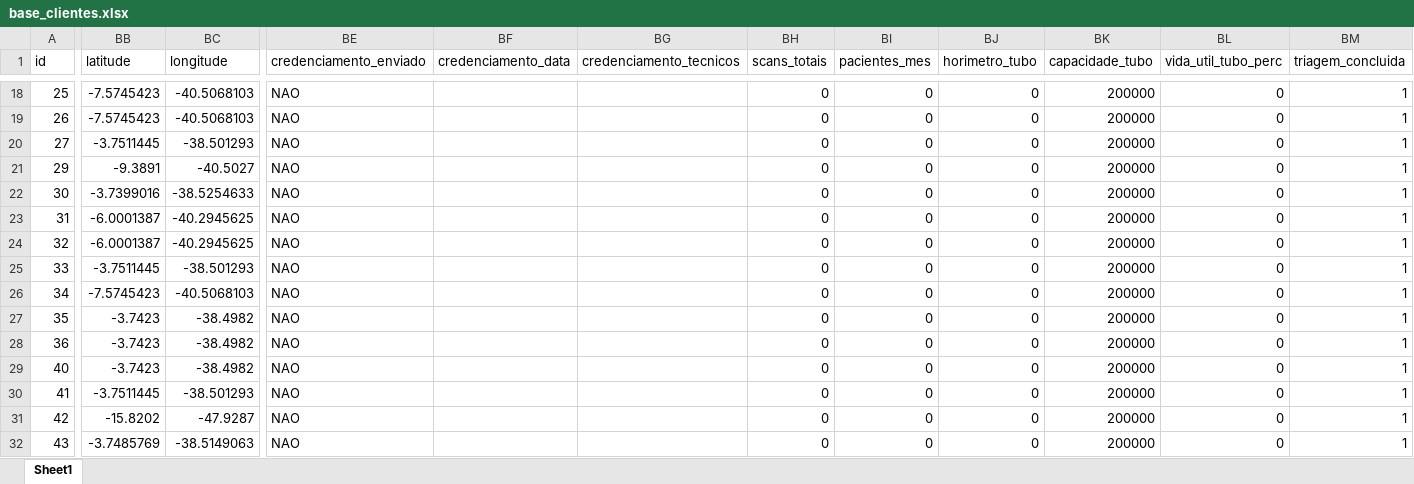
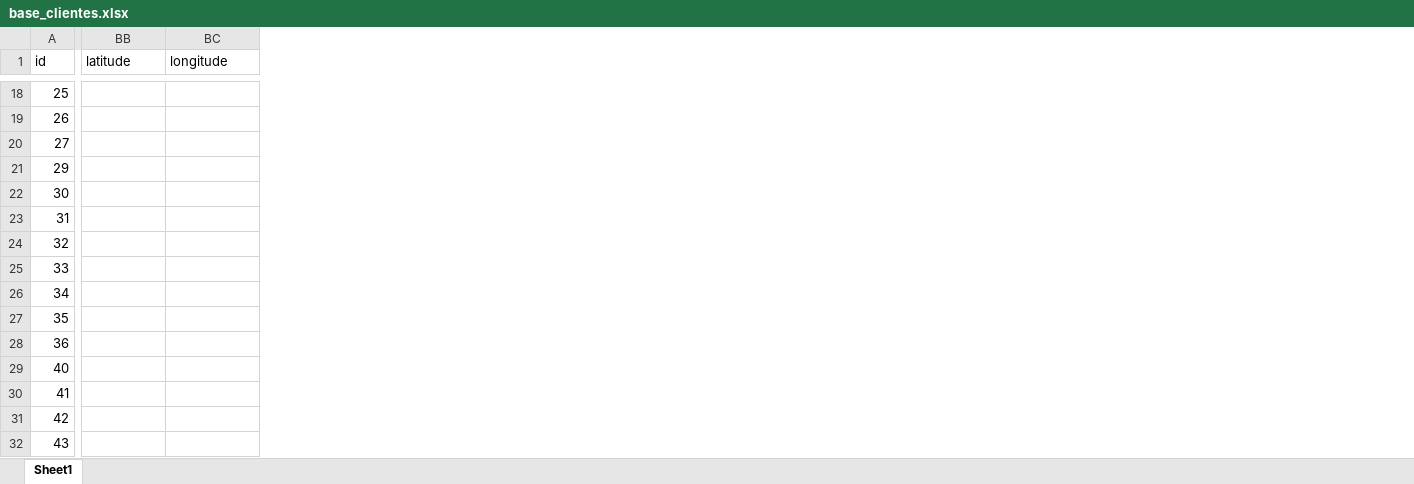
Before and after one commit to nettovitoriano-blip/emed-app, an Excel workbook: base_clientes.xlsx, sheet Sheet1, drawn as a sheet; only a part is shown, gaps mark what is left out; values as stored, in another font and other column widths than the file's, no borders; the diff covers the shown part only; the diff names each change by its address in the sheet, - before the commit and + after, or states it on an @@ line.

```diff
--- a/base_clientes.xlsx (sheet Sheet1)
+++ b/base_clientes.xlsx (sheet Sheet1)
-column BE (credenciamento_enviado), rows 18-32: all NAO
-column BF (credenciamento_data), empty
-column BG (credenciamento_tecnicos), empty
-column BH (scans_totais), rows 18-32: all 0
-column BI (pacientes_mes), rows 18-32: all 0
-column BJ (horimetro_tubo), rows 18-32: all 0
-column BK (capacidade_tubo), rows 18-32: all 200000
-column BL (vida_util_tubo_perc), rows 18-32: all 0
-column BM (triagem_concluida), rows 18-32: all 1
-BB18:BB19 (latitude): -7.5745423
+BB18:BB19 (latitude): (empty)
-BC18:BC19 (longitude): -40.5068103
+BC18:BC19 (longitude): (empty)
-BB20 (latitude): -3.7511445
+BB20 (latitude): (empty)
-BC20 (longitude): -38.501293
+BC20 (longitude): (empty)
-BB21 (latitude): -9.3891
+BB21 (latitude): (empty)
-BC21 (longitude): -40.5027
+BC21 (longitude): (empty)
-BB22 (latitude): -3.7399016
+BB22 (latitude): (empty)
-BC22 (longitude): -38.5254633
+BC22 (longitude): (empty)
-BB23:BB24 (latitude): -6.0001387
+BB23:BB24 (latitude): (empty)
-BC23:BC24 (longitude): -40.2945625
+BC23:BC24 (longitude): (empty)
-BB25 (latitude): -3.7511445
+BB25 (latitude): (empty)
-BC25 (longitude): -38.501293
+BC25 (longitude): (empty)
-BB26 (latitude): -7.5745423
+BB26 (latitude): (empty)
-BC26 (longitude): -40.5068103
+BC26 (longitude): (empty)
-BB27:BB29 (latitude): -3.7423
+BB27:BB29 (latitude): (empty)
-BC27:BC29 (longitude): -38.4982
+BC27:BC29 (longitude): (empty)
-BB30 (latitude): -3.7511445
+BB30 (latitude): (empty)
-BC30 (longitude): -38.501293
+BC30 (longitude): (empty)
-BB31 (latitude): -15.8202
+BB31 (latitude): (empty)
-BC31 (longitude): -47.9287
+BC31 (longitude): (empty)
-BB32 (latitude): -3.7485769
+BB32 (latitude): (empty)
-BC32 (longitude): -38.5149063
+BC32 (longitude): (empty)
```
Also changed, not shown: 7 removed columns, 39 edited cells and cell formats elsewhere in this sheet, 4 other files.
